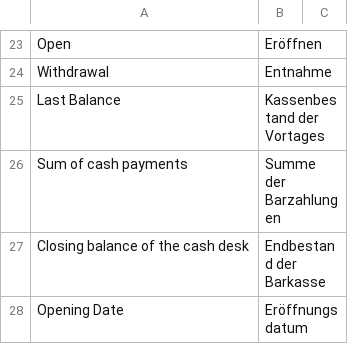
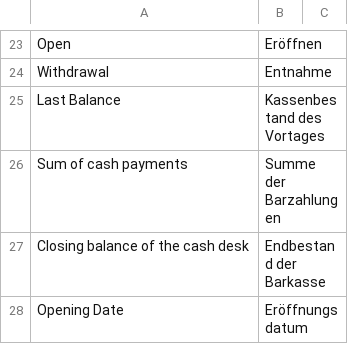
Before and after one commit to b3-it/magento-lts, a CSV file: app/locale/de_DE/Gka_Barkasse.csv, drawn as a sheet; only a part is shown, gaps mark what is left out.

```diff
--- a/app/locale/de_DE/Gka_Barkasse.csv
+++ b/app/locale/de_DE/Gka_Barkasse.csv
@@ -25,3 +25,3 @@
 "Withdrawal","Entnahme"
-"Last Balance","Kassenbestand der Vortages"
+"Last Balance","Kassenbestand des Vortages"
 "Sum of cash payments", "Summe der Barzahlungen"
```
Also changed, not shown: 17 other files.
